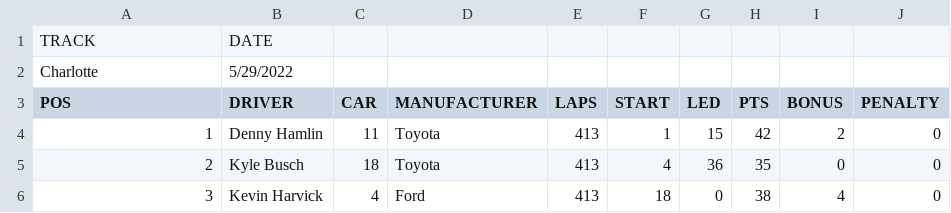
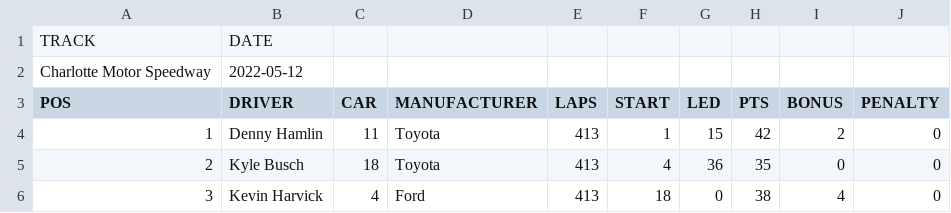
Before and after one commit to moose46/racing1, a CSV file: racing1/scripts/results/2022/charlotte_05_29_2023.csv, drawn as a sheet; only a part is shown.

```diff
--- a/racing1/scripts/results/2022/charlotte_05_29_2023.csv
+++ b/racing1/scripts/results/2022/charlotte_05_29_2023.csv
@@ -1,3 +1,3 @@
 TRACK	DATE
-Charlotte	5/29/2022
+Charlotte Motor Speedway	2022-05-12
 POS	DRIVER	CAR	MANUFACTURER	LAPS	START	LED	PTS	BONUS	PENALTY
```
Also changed, not shown: 8 other files.
